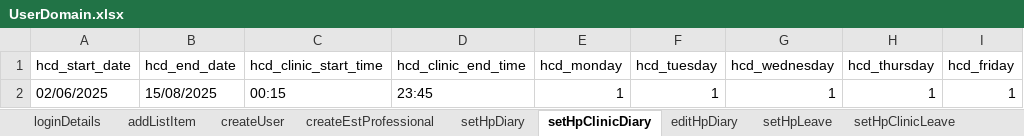
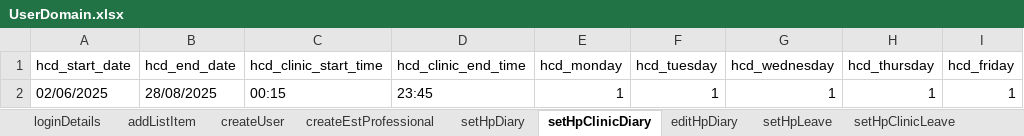
Before and after one commit to manojvyavahare27/C4Automation, an Excel workbook: ExcelFiles/UserDomain.xlsx, sheet setHpClinicDiary, drawn as a sheet; only a part is shown; values as stored, in another font and other column widths than the file's, no borders; the diff names each change by its address in the sheet, - before the commit and + after, or states it on an @@ line.

Commit message:
user excel

```diff
--- a/ExcelFiles/UserDomain.xlsx (sheet setHpClinicDiary)
+++ b/ExcelFiles/UserDomain.xlsx (sheet setHpClinicDiary)
-B2 (hcd_end_date): 15/08/2025
+B2 (hcd_end_date): 28/08/2025
```
Also changed, not shown: sheet editHpDiary, 1 other file.
